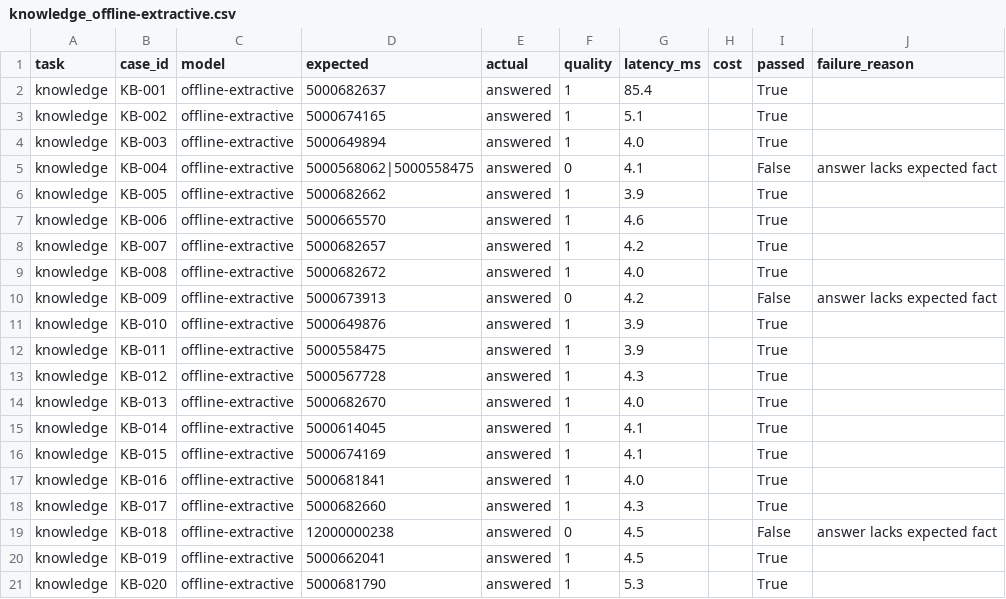
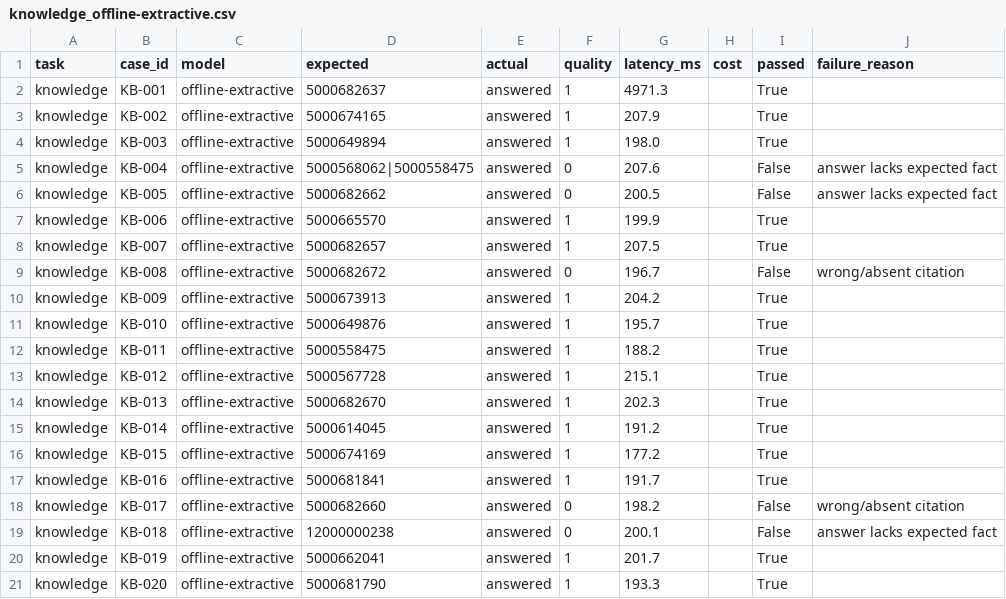
Before and after one commit to allevarun1/ai-tech-consultant, a CSV file: task1-knowledge-brain/evaluation/results/knowledge_offline-extractive.csv, drawn as a sheet; only a part is shown; the diff covers the shown part only.

```diff
--- a/task1-knowledge-brain/evaluation/results/knowledge_offline-extractive.csv
+++ b/task1-knowledge-brain/evaluation/results/knowledge_offline-extractive.csv
@@ -1,21 +1,21 @@
 task,case_id,model,expected,actual,quality,latency_ms,cost,passed,failure_reason
-knowledge,KB-001,offline-extractive,5000682637,answered,1,85.4,,True,
-knowledge,KB-002,offline-extractive,5000674165,answered,1,5.1,,True,
-knowledge,KB-003,offline-extractive,5000649894,answered,1,4.0,,True,
-knowledge,KB-004,offline-extractive,5000568062|5000558475,answered,0,4.1,,False,answer lacks expected fact
-knowledge,KB-005,offline-extractive,5000682662,answered,1,3.9,,True,
-knowledge,KB-006,offline-extractive,5000665570,answered,1,4.6,,True,
-knowledge,KB-007,offline-extractive,5000682657,answered,1,4.2,,True,
-knowledge,KB-008,offline-extractive,5000682672,answered,1,4.0,,True,
-knowledge,KB-009,offline-extractive,5000673913,answered,0,4.2,,False,answer lacks expected fact
-knowledge,KB-010,offline-extractive,5000649876,answered,1,3.9,,True,
-knowledge,KB-011,offline-extractive,5000558475,answered,1,3.9,,True,
-knowledge,KB-012,offline-extractive,5000567728,answered,1,4.3,,True,
-knowledge,KB-013,offline-extractive,5000682670,answered,1,4.0,,True,
-knowledge,KB-014,offline-extractive,5000614045,answered,1,4.1,,True,
-knowledge,KB-015,offline-extractive,5000674169,answered,1,4.1,,True,
-knowledge,KB-016,offline-extractive,5000681841,answered,1,4.0,,True,
-knowledge,KB-017,offline-extractive,5000682660,answered,1,4.3,,True,
-knowledge,KB-018,offline-extractive,12000000238,answered,0,4.5,,False,answer lacks expected fact
-knowledge,KB-019,offline-extractive,5000662041,answered,1,4.5,,True,
-knowledge,KB-020,offline-extractive,5000681790,answered,1,5.3,,True,
+knowledge,KB-001,offline-extractive,5000682637,answered,1,4971.3,,True,
+knowledge,KB-002,offline-extractive,5000674165,answered,1,207.9,,True,
+knowledge,KB-003,offline-extractive,5000649894,answered,1,198.0,,True,
+knowledge,KB-004,offline-extractive,5000568062|5000558475,answered,0,207.6,,False,answer lacks expected fact
+knowledge,KB-005,offline-extractive,5000682662,answered,0,200.5,,False,answer lacks expected fact
+knowledge,KB-006,offline-extractive,5000665570,answered,1,199.9,,True,
+knowledge,KB-007,offline-extractive,5000682657,answered,1,207.5,,True,
+knowledge,KB-008,offline-extractive,5000682672,answered,0,196.7,,False,wrong/absent citation
+knowledge,KB-009,offline-extractive,5000673913,answered,1,204.2,,True,
+knowledge,KB-010,offline-extractive,5000649876,answered,1,195.7,,True,
+knowledge,KB-011,offline-extractive,5000558475,answered,1,188.2,,True,
+knowledge,KB-012,offline-extractive,5000567728,answered,1,215.1,,True,
+knowledge,KB-013,offline-extractive,5000682670,answered,1,202.3,,True,
+knowledge,KB-014,offline-extractive,5000614045,answered,1,191.2,,True,
+knowledge,KB-015,offline-extractive,5000674169,answered,1,177.2,,True,
+knowledge,KB-016,offline-extractive,5000681841,answered,1,191.7,,True,
+knowledge,KB-017,offline-extractive,5000682660,answered,0,198.2,,False,wrong/absent citation
+knowledge,KB-018,offline-extractive,12000000238,answered,0,200.1,,False,answer lacks expected fact
+knowledge,KB-019,offline-extractive,5000662041,answered,1,201.7,,True,
+knowledge,KB-020,offline-extractive,5000681790,answered,1,193.3,,True,
```
Also changed, not shown: 16 edited cells elsewhere in this file, task2-inbox-agent/src/evaluation/results/inbox_offline-rules+templates.csv, 44 other files.
